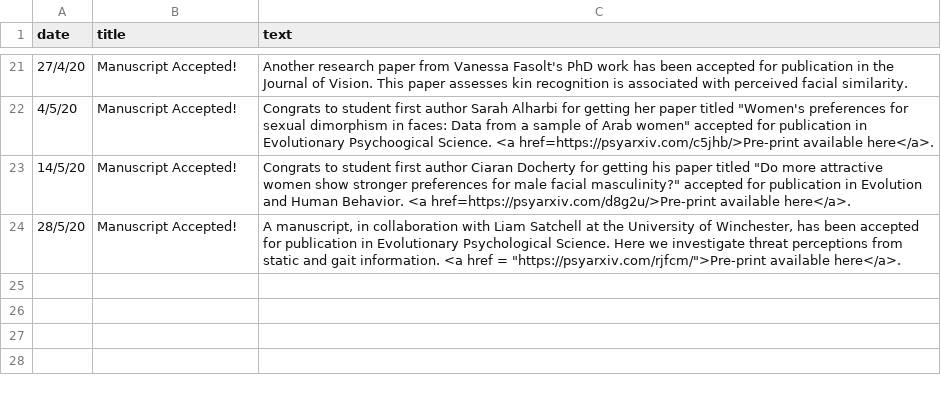
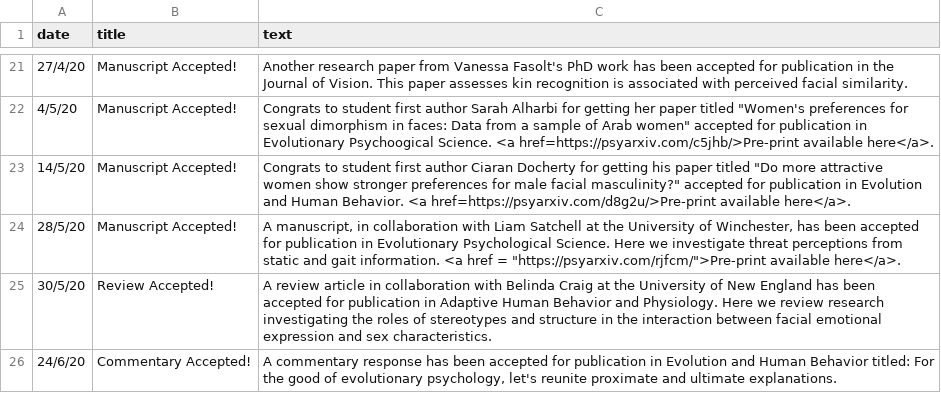
Before and after one commit to antlee53/antlee53.github.io, a CSV file: files/News.csv, drawn as a sheet; only a part is shown, gaps mark what is left out; the diff names each change by its address in the sheet, - before the commit and + after, or states it on an @@ line.

```diff
--- a/files/News.csv
+++ b/files/News.csv
+row 25: 30/5/20 | Review Accepted! | A review article in collaboration with Belinda Craig at the University of New England has been accepted for publication in Adaptive Human Behavior and Physiology. Here we review research investigating the roles of stereotypes and structure in the interaction between facial emotional expression and sex characteristics.
+row 26: 24/6/20 | Commentary Accepted! | A commentary response has been accepted for publication in Evolution and Human Behavior titled: For the good of evolutionary psychology, let's reunite proximate and ultimate explanations.
```
Also changed, not shown: 2 other files.
